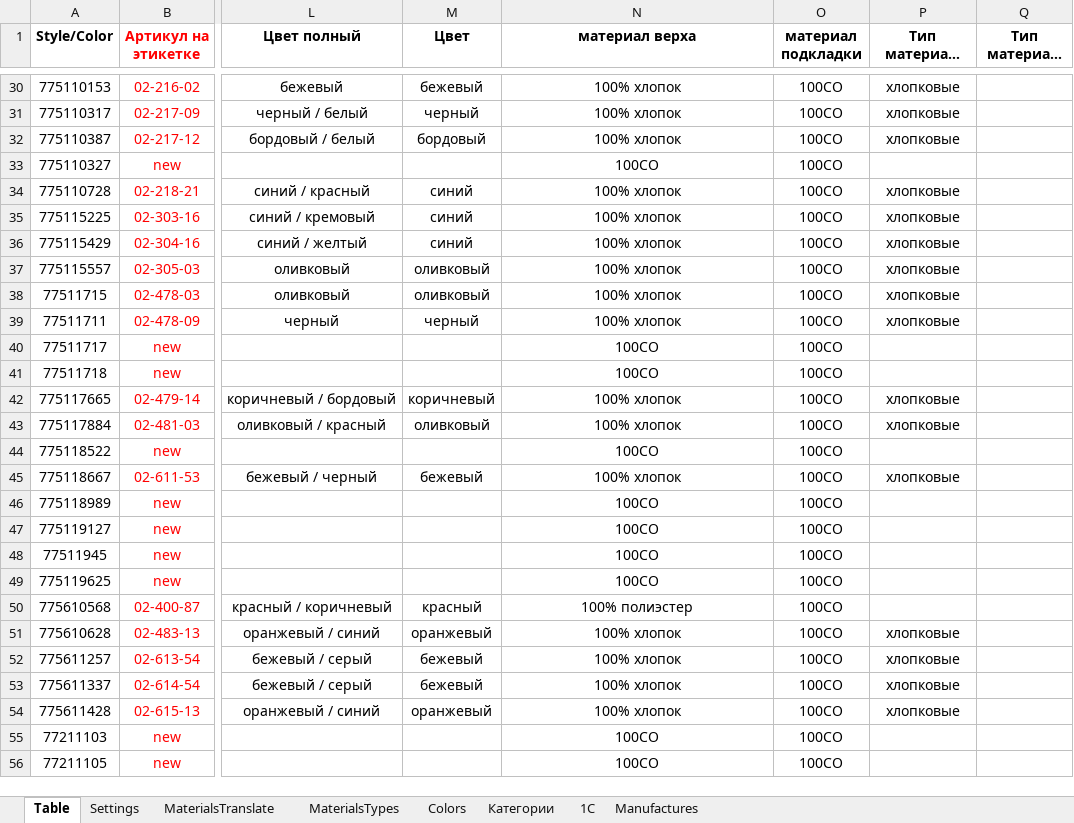
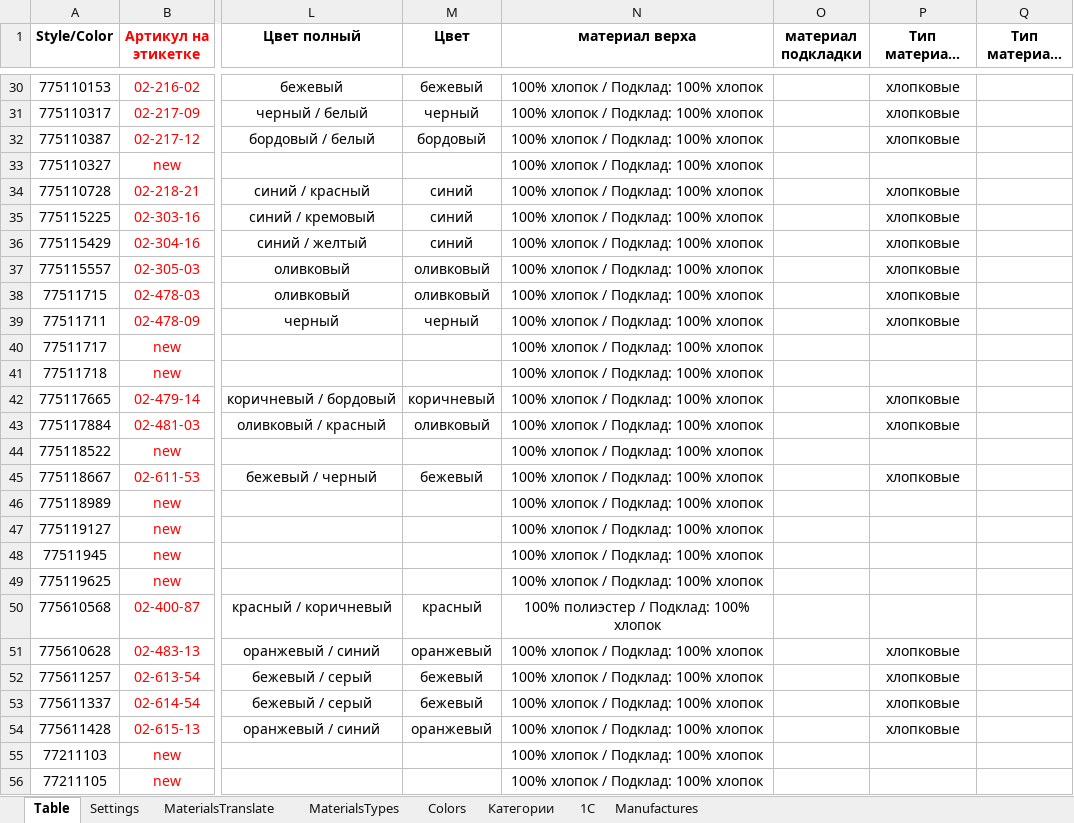
Before and after one commit to seyanaracore/HatsAndCaps, an Excel workbook: Excel/Tech_v5.6.xlsm, sheet Table, drawn as a sheet; only a part is shown, gaps mark what is left out; long unchanged cells end in …; values as stored, in another font and other column widths than the file's, no borders; charts and pictures and conditional formats not drawn; the diff covers the shown part only; the diff names each change by its address in the sheet, - before the commit and + after, or states it on an @@ line.

```diff
--- a/Excel/Tech_v5.6.xlsm (sheet Table)
+++ b/Excel/Tech_v5.6.xlsm (sheet Table)
-N30:N32 (материал верха): 100% хлопок
+N30:N32 (материал верха): 100% хлопок / Подклад: 100% хлопок
-O30:O56 (материал подкладки): 100CO
+O30:O56 (материал подкладки): (empty)
-N33 (материал верха): 100CO
+N33 (материал верха): 100% хлопок / Подклад: 100% хлопок
-N34:N39 (материал верха): 100% хлопок
+N34:N39 (материал верха): 100% хлопок / Подклад: 100% хлопок
-N40:N41 (материал верха): 100CO
+N40:N41 (материал верха): 100% хлопок / Подклад: 100% хлопок
-N42:N43 (материал верха): 100% хлопок
+N42:N43 (материал верха): 100% хлопок / Подклад: 100% хлопок
-N44 (материал верха): 100CO
+N44 (материал верха): 100% хлопок / Подклад: 100% хлопок
-N45 (материал верха): 100% хлопок
+N45 (материал верха): 100% хлопок / Подклад: 100% хлопок
-N46:N49 (материал верха): 100CO
+N46:N49 (материал верха): 100% хлопок / Подклад: 100% хлопок
-N50 (материал верха): 100% полиэстер
+N50 (материал верха): 100% полиэстер / Подклад: 100% хлопок
-N51:N54 (материал верха): 100% хлопок
+N51:N54 (материал верха): 100% хлопок / Подклад: 100% хлопок
-N55:N56 (материал верха): 100CO
+N55:N56 (материал верха): 100% хлопок / Подклад: 100% хлопок
```
Also changed, not shown: 226 edited cells elsewhere in this sheet, sheet MaterialsTranslate, formulas that keep their value.
